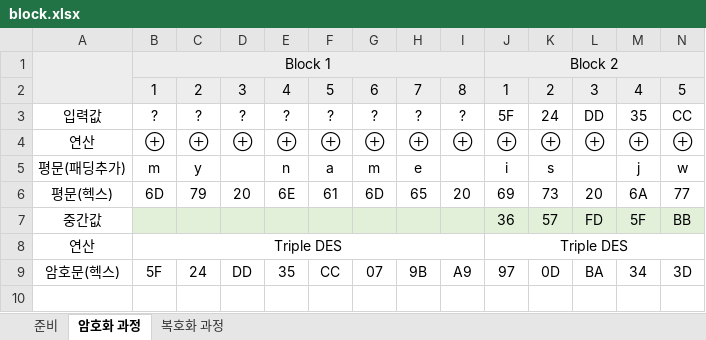
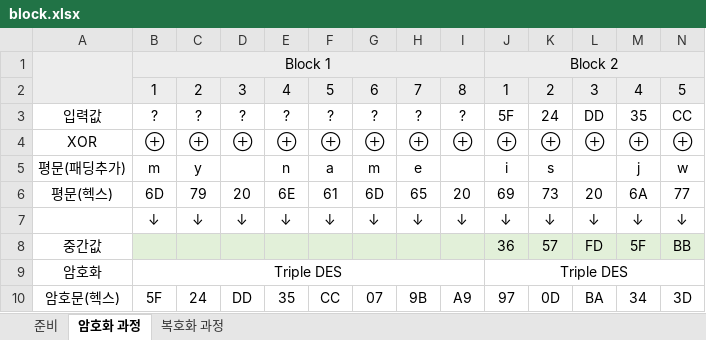
Before and after one commit to JaewoongMoon/my-orgs, an Excel workbook: hacking/crypto/padding-oracle/block.xlsx, sheet 암호화 과정, drawn as a sheet; only a part is shown; values as stored, in another font and other column widths than the file's, no borders; addresses are those after the commit; rows hold the shown columns only; the diff names each change by its address in the sheet, - before the commit and + after, or states it on an @@ line.

```diff
--- a/hacking/crypto/padding-oracle/block.xlsx (sheet 암호화 과정)
+++ b/hacking/crypto/padding-oracle/block.xlsx (sheet 암호화 과정)
-A4: 연산
+A4: XOR
+row 7:  | ↓ | ↓ | ↓ | ↓ | ↓ | ↓ | ↓ | ↓ | ↓ | ↓ | ↓ | ↓ | ↓
-A9: 연산
+A9: 암호화
```
Also changed, not shown: sheet 복호화 과정, 26 other files.
